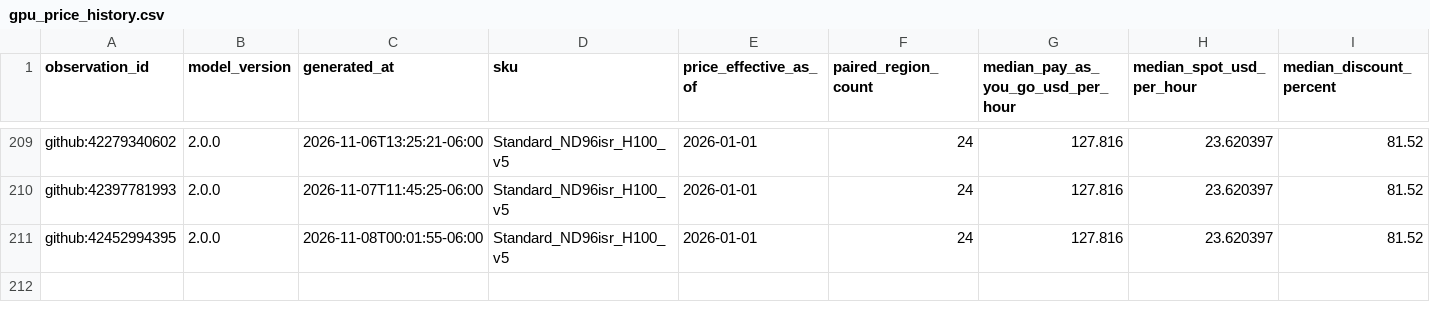
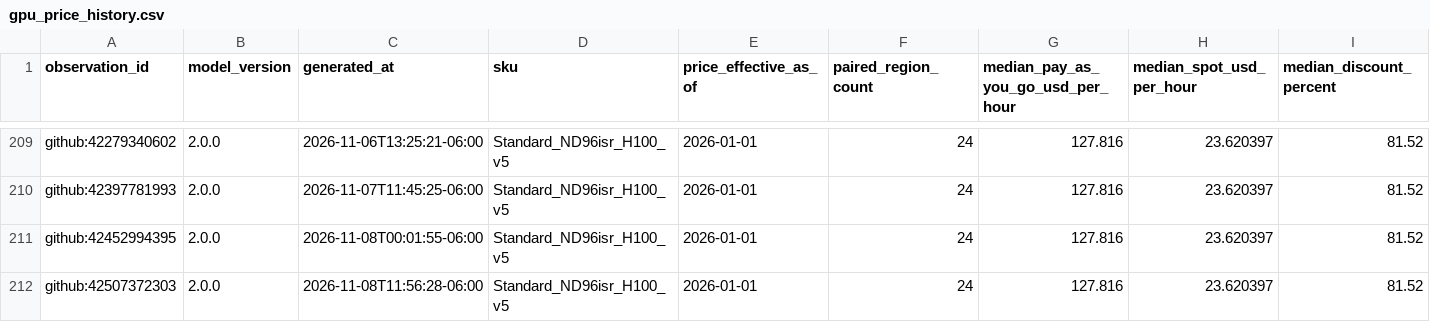
Before and after one commit to Bluxor-ai/radar-de-la-burbuja-ia, a CSV file: data/gpu_price_history.csv, drawn as a sheet; only a part is shown, gaps mark what is left out; rows hold the shown columns only; the diff names each change by its address in the sheet, - before the commit and + after, or states it on an @@ line.

```diff
--- a/data/gpu_price_history.csv
+++ b/data/gpu_price_history.csv
+row 212: github:42507372303 | 2.0.0 | 2026-11-08T11:56:28-06:00 | Standard_ND96isr_H100_v5 | 2026-01-01 | 24 | 127.816 | 23.620397 | 81.52
```
Also changed, not shown: data/history.csv, public/gpu_price_history.csv, 6 other files.
